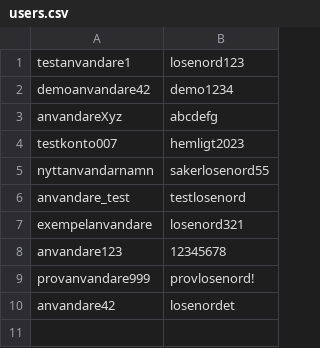
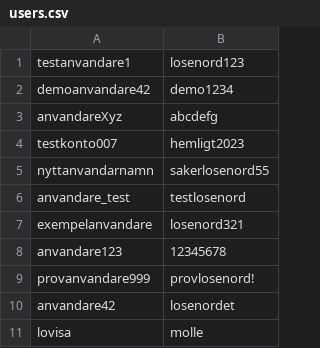
Before and after one commit to lvsanrdstrm/hangman2, a CSV file: data/users.csv, drawn as a sheet; the diff names each change by its address in the sheet, - before the commit and + after, or states it on an @@ line.

```diff
--- a/data/users.csv
+++ b/data/users.csv
+row 11: lovisa | molle
```
Also changed, not shown: 2 other files.
